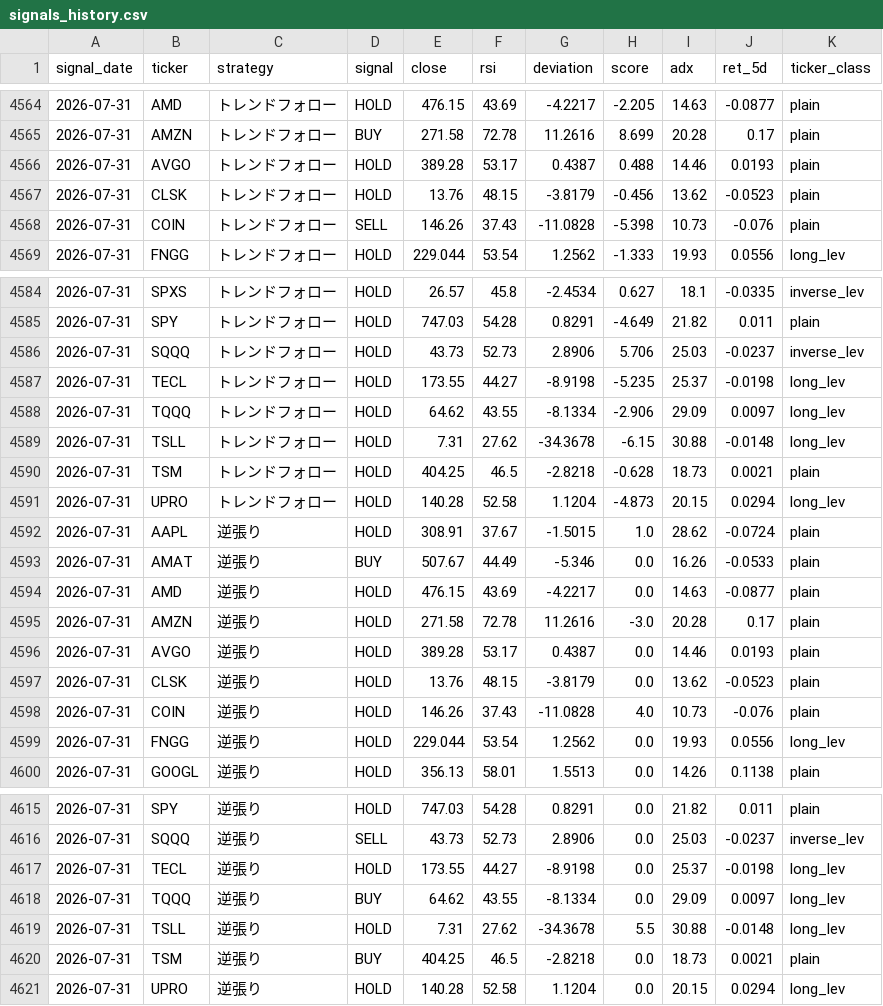
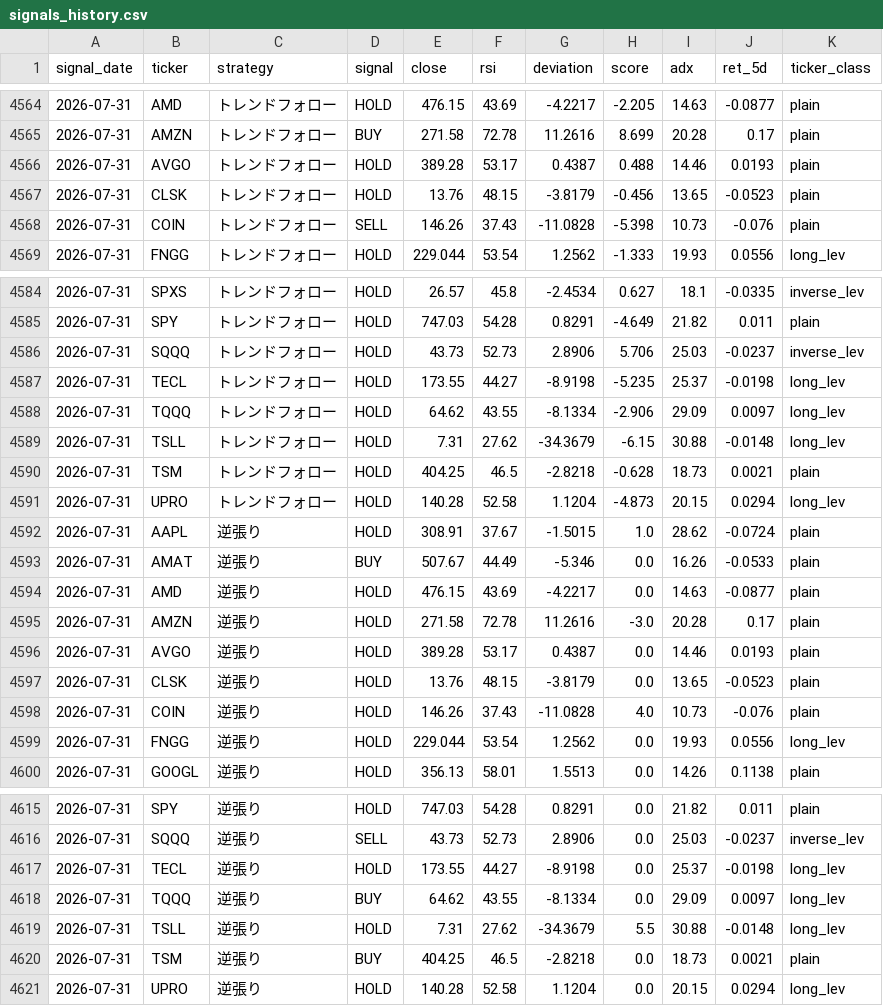
Before and after one commit to yasuou1980/stock_analysis_app, a CSV file: results/signals_history.csv, drawn as a sheet; only a part is shown, gaps mark what is left out; the diff covers the shown part only.

```diff
--- a/results/signals_history.csv
+++ b/results/signals_history.csv
@@ -4566,3 +4566,3 @@ signal_date,ticker,strategy,signal,close,rsi,deviation,score,adx,ret_5d,ticker_c
 2026-07-31,AVGO,トレンドフォロー,HOLD,389.28,53.17,0.4387,0.488,14.46,0.0193,plain
-2026-07-31,CLSK,トレンドフォロー,HOLD,13.76,48.15,-3.8179,-0.456,13.62,-0.0523,plain
+2026-07-31,CLSK,トレンドフォロー,HOLD,13.76,48.15,-3.8179,-0.456,13.65,-0.0523,plain
 2026-07-31,COIN,トレンドフォロー,SELL,146.26,37.43,-11.0828,-5.398,10.73,-0.076,plain
@@ -4588,3 +4588,3 @@ signal_date,ticker,strategy,signal,close,rsi,deviation,score,adx,ret_5d,ticker_c
 2026-07-31,TQQQ,トレンドフォロー,HOLD,64.62,43.55,-8.1334,-2.906,29.09,0.0097,long_lev
-2026-07-31,TSLL,トレンドフォロー,HOLD,7.31,27.62,-34.3678,-6.15,30.88,-0.0148,long_lev
+2026-07-31,TSLL,トレンドフォロー,HOLD,7.31,27.62,-34.3679,-6.15,30.88,-0.0148,long_lev
 2026-07-31,TSM,トレンドフォロー,HOLD,404.25,46.5,-2.8218,-0.628,18.73,0.0021,plain
@@ -4596,3 +4596,3 @@ signal_date,ticker,strategy,signal,close,rsi,deviation,score,adx,ret_5d,ticker_c
 2026-07-31,AVGO,逆張り,HOLD,389.28,53.17,0.4387,0.0,14.46,0.0193,plain
-2026-07-31,CLSK,逆張り,HOLD,13.76,48.15,-3.8179,0.0,13.62,-0.0523,plain
+2026-07-31,CLSK,逆張り,HOLD,13.76,48.15,-3.8179,0.0,13.65,-0.0523,plain
 2026-07-31,COIN,逆張り,HOLD,146.26,37.43,-11.0828,4.0,10.73,-0.076,plain
@@ -4618,3 +4618,3 @@ signal_date,ticker,strategy,signal,close,rsi,deviation,score,adx,ret_5d,ticker_c
 2026-07-31,TQQQ,逆張り,BUY,64.62,43.55,-8.1334,0.0,29.09,0.0097,long_lev
-2026-07-31,TSLL,逆張り,HOLD,7.31,27.62,-34.3678,5.5,30.88,-0.0148,long_lev
+2026-07-31,TSLL,逆張り,HOLD,7.31,27.62,-34.3679,5.5,30.88,-0.0148,long_lev
 2026-07-31,TSM,逆張り,BUY,404.25,46.5,-2.8218,0.0,18.73,0.0021,plain
```
Also changed, not shown: 8 edited cells elsewhere in this file, 1 other file.
